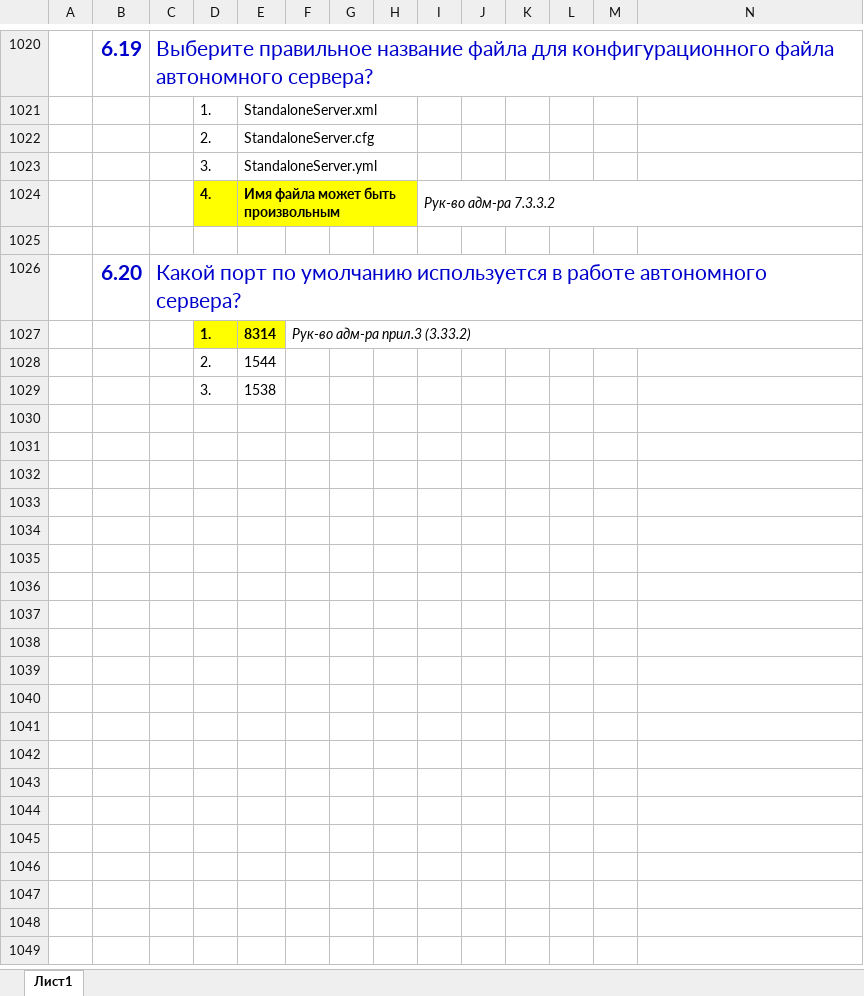
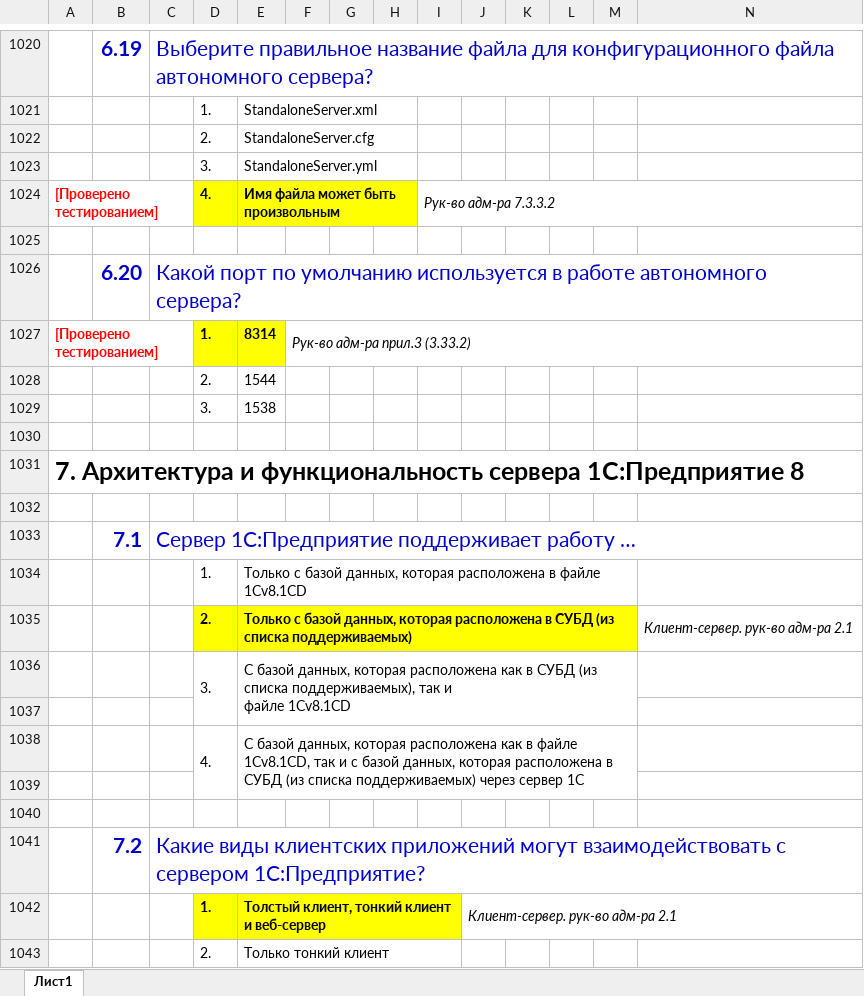
Before and after one commit to ivankoff/1c-admin-exam-prep, an Excel workbook: Q&A.xlsx, sheet Лист1, drawn as a sheet; only a part is shown, gaps mark what is left out; values as stored, in another font and other column widths than the file's, no borders; rows hold the shown columns only; ↵ is a line break in a cell; the diff covers the shown part only; the diff names each change by its address in the sheet, - before the commit and + after, or states it on an @@ line.

Commit message:
Added and answered questions 7.1 - 7.22

```diff
--- a/Q&A.xlsx (sheet Лист1)
+++ b/Q&A.xlsx (sheet Лист1)
-A1024: (empty)
+A1024: [Проверено тестированием]
+A1024:C1024 merged
-A1027: (empty)
+A1027: [Проверено тестированием]
+A1027:C1027 merged
+row 1030: (empty)
+row 1031: 7. Архитектура и функциональность сервера 1С:Предприятие 8
+row 1032: (empty)
+row 1033:  | 7.1 | Сервер 1С:Предприятие поддерживает работу …
+row 1034:  |  |  | 1. | Только с базой данных, которая расположена в файле 1Cv8.1CD
+row 1035:  |  |  | 2. | Только с базой данных, которая расположена в СУБД (из списка поддерживаемых) |  |  |  |  |  |  |  |  | Клиент-сервер. рук-во адм-ра 2.1
+row 1036:  |  |  | 3. | C базой данных, которая расположена как в СУБД (из списка поддерживаемых), так и ↵ файле 1Cv8.1CD
+row 1037: (empty)
+row 1038:  |  |  | 4. | C базой данных, которая расположена как в файле 1Cv8.1CD, так и с базой данных, которая расположена в СУБД (из списка поддерживаемых) через сервер 1С
+row 1039: (empty)
+row 1040: (empty)
+row 1041:  | 7.2 | Какие виды клиентских приложений могут взаимодействовать с сервером 1С:Предприятие?
+row 1042:  |  |  | 1. | Толстый клиент, тонкий клиент и веб-сервер |  |  |  |  | Клиент-сервер. рук-во адм-ра 2.1
+row 1043:  |  |  | 2. | Только тонкий клиент
```
Also changed, not shown: 124 added rows, 3 edited cells and merged cells elsewhere in this sheet.
